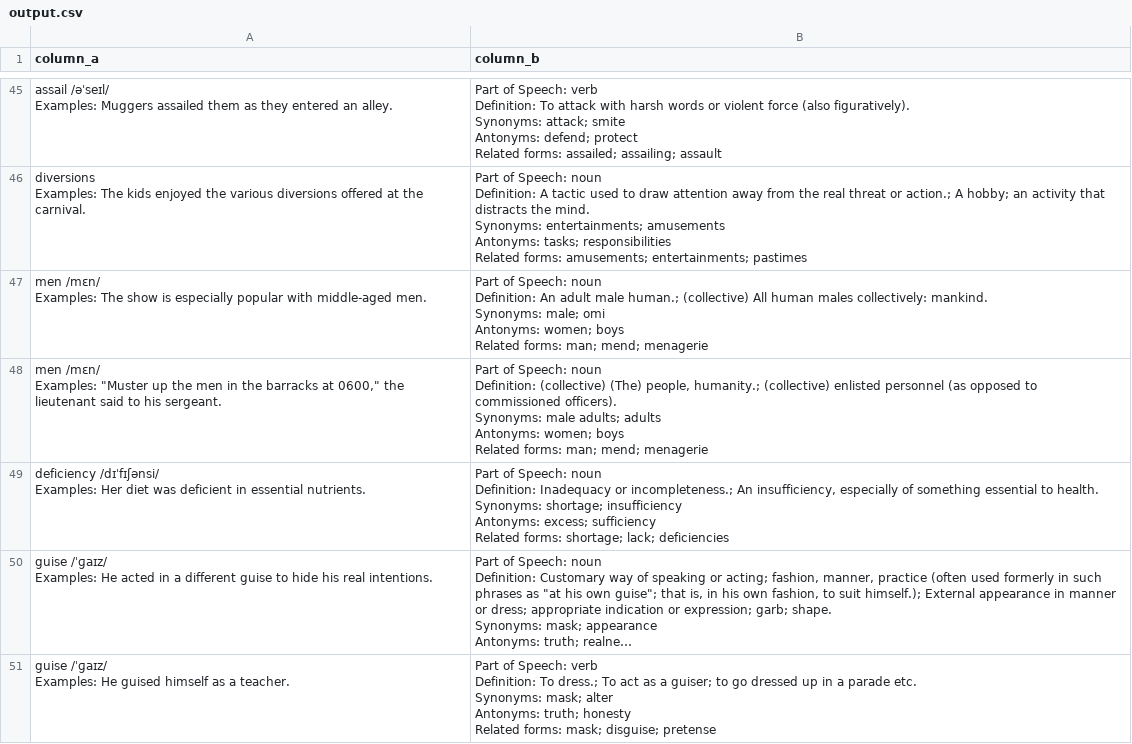
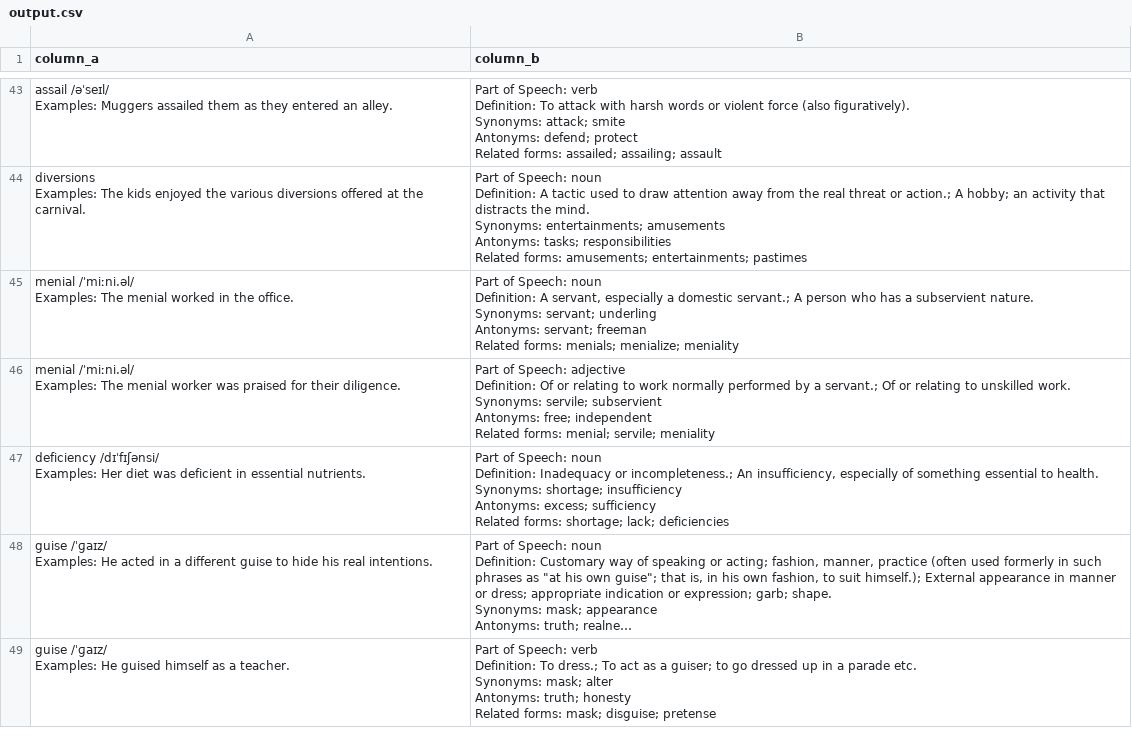
Before and after one commit to manh-td/new-words-extraction, a CSV file: output.csv, drawn as a sheet; only a part is shown, gaps mark what is left out; long unchanged cells end in …; removed rows and columns are numbered as before the commit, all else as after; ↵ is a line break in a cell; the diff covers the shown part only; the diff names each change by its address in the sheet, - before the commit and + after, or states it on an @@ line.

```diff
--- a/output.csv
+++ b/output.csv
-row 47: men /mɛn/ ↵ Examples: The show is especially popular with middle-aged men. | Part of Speech: noun ↵ Definition: An adult male human.; (collective) All human males collectively: mankind. ↵ Synonyms: male; omi ↵ Antonyms: women; boys ↵ Related forms: man; mend; menagerie
-row 48: men /mɛn/ ↵ Examples: "Muster up the men in the barracks at 0600," the lieutenant said to his sergeant. | Part of Speech: noun ↵ Definition: (collective) (The) people, humanity.; (collective) enlisted personnel (as opposed to commissioned officers). ↵ Synonyms: male adults; adults ↵ Antonyms: women; boys ↵ Related forms: man; mend; menagerie
+row 45: menial /ˈmiːni.əl/ ↵ Examples: The menial worked in the office. | Part of Speech: noun ↵ Definition: A servant, especially a domestic servant.; A person who has a subservient nature. ↵ Synonyms: servant; underling ↵ Antonyms: servant; freeman ↵ Related forms: menials; menialize; meniality
+row 46: menial /ˈmiːni.əl/ ↵ Examples: The menial worker was praised for their diligence. | Part of Speech: adjective ↵ Definition: Of or relating to work normally performed by a servant.; Of or relating to unskilled work. ↵ Synonyms: servile; subservient ↵ Antonyms: free; independent ↵ Related forms: menial; servile; meniality
```
Also changed, not shown: 12 added rows, 14 removed rows and 2 edited cells elsewhere in this file, 36 other files.
